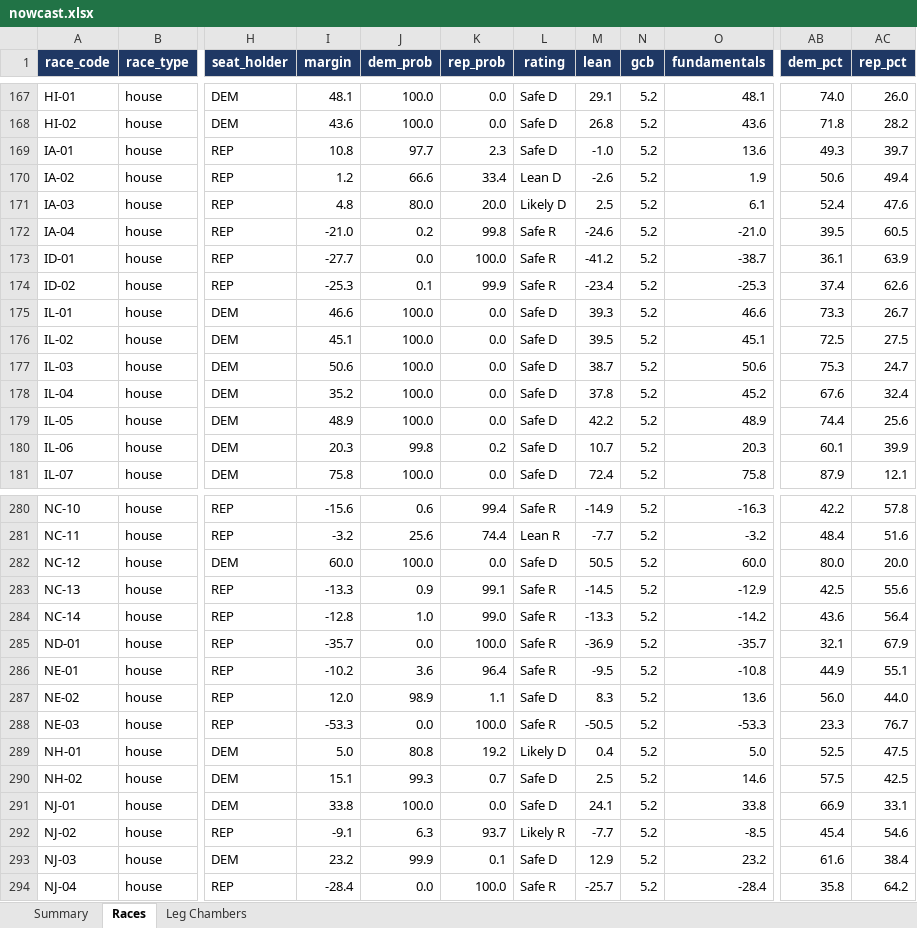
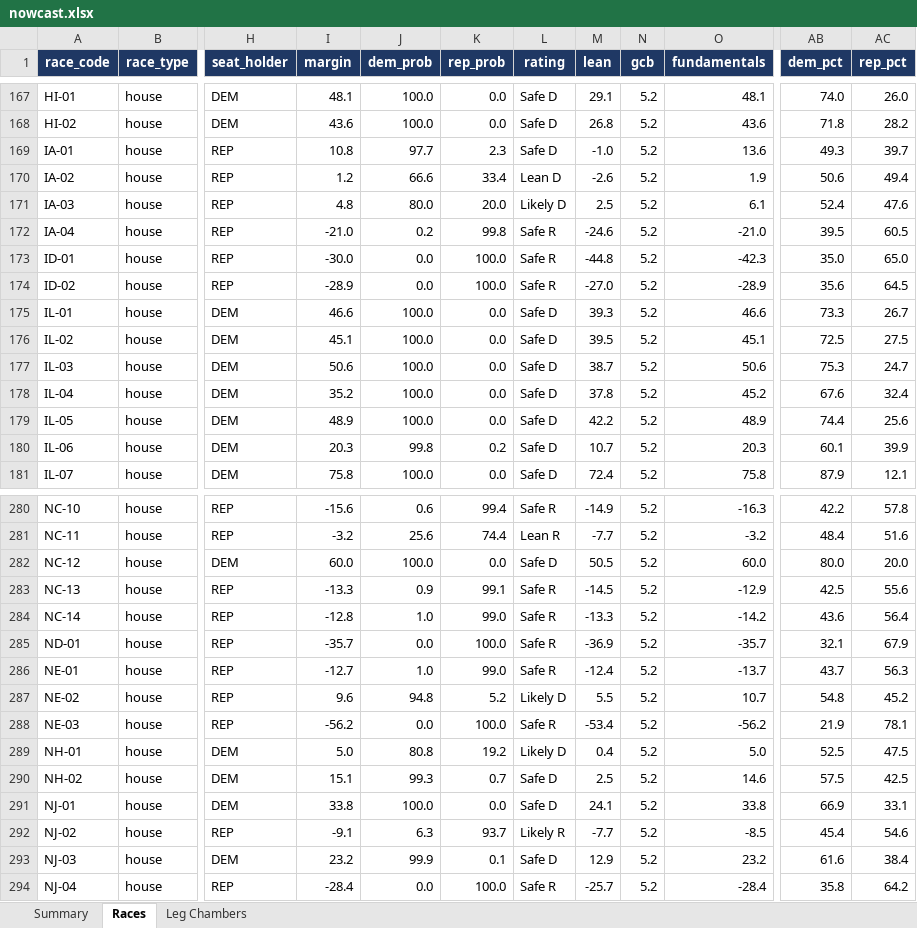
Before and after one commit to ElectIndex/26_us_forecast_data, an Excel workbook: output/nowcast.xlsx, sheet Races, drawn as a sheet; only a part is shown, gaps mark what is left out; values as stored, in another font and other column widths than the file's, no borders; the diff covers the shown part only; the diff names each change by its address in the sheet, - before the commit and + after, or states it on an @@ line.

```diff
--- a/output/nowcast.xlsx (sheet Races)
+++ b/output/nowcast.xlsx (sheet Races)
-I173 (margin): -27.7
+I173 (margin): -30.0
-M173 (lean): -41.2
+M173 (lean): -44.8
-O173 (fundamentals): -38.7
+O173 (fundamentals): -42.3
-AB173 (dem_pct): 36.1
+AB173 (dem_pct): 35.0
-AC173 (rep_pct): 63.9
+AC173 (rep_pct): 65.0
-I174 (margin): -25.3
+I174 (margin): -28.9
-J174 (dem_prob): 0.1
+J174 (dem_prob): 0.0
-K174 (rep_prob): 99.9
+K174 (rep_prob): 100.0
-M174 (lean): -23.4
+M174 (lean): -27.0
-O174 (fundamentals): -25.3
+O174 (fundamentals): -28.9
-AB174 (dem_pct): 37.4
+AB174 (dem_pct): 35.6
-AC174 (rep_pct): 62.6
+AC174 (rep_pct): 64.5
-I286 (margin): -10.2
+I286 (margin): -12.7
-J286 (dem_prob): 3.6
+J286 (dem_prob): 1.0
-K286 (rep_prob): 96.4
+K286 (rep_prob): 99.0
-M286 (lean): -9.5
+M286 (lean): -12.4
-O286 (fundamentals): -10.8
+O286 (fundamentals): -13.7
-AB286 (dem_pct): 44.9
+AB286 (dem_pct): 43.7
-AC286 (rep_pct): 55.1
+AC286 (rep_pct): 56.3
-I287 (margin): 12.0
+I287 (margin): 9.6
-J287 (dem_prob): 98.9
+J287 (dem_prob): 94.8
-K287 (rep_prob): 1.1
+K287 (rep_prob): 5.2
-L287 (rating): Safe D
+L287 (rating): Likely D
-M287 (lean): 8.3
+M287 (lean): 5.5
-O287 (fundamentals): 13.6
+O287 (fundamentals): 10.7
-AB287 (dem_pct): 56.0
+AB287 (dem_pct): 54.8
-AC287 (rep_pct): 44.0
+AC287 (rep_pct): 45.2
-I288 (margin): -53.3
+I288 (margin): -56.2
-M288 (lean): -50.5
+M288 (lean): -53.4
-O288 (fundamentals): -53.3
+O288 (fundamentals): -56.2
-AB288 (dem_pct): 23.3
+AB288 (dem_pct): 21.9
-AC288 (rep_pct): 76.7
+AC288 (rep_pct): 78.1
```
Also changed, not shown: 29 edited cells elsewhere in this sheet, sheet Summary, 43 other files.
